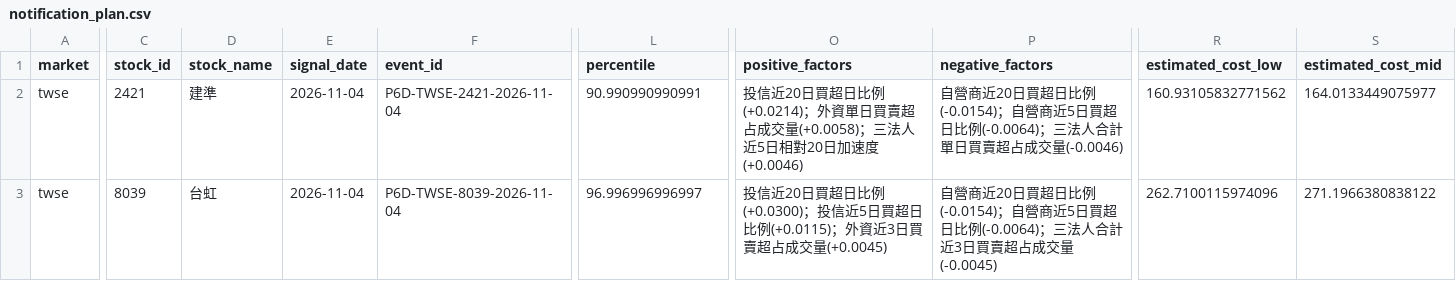
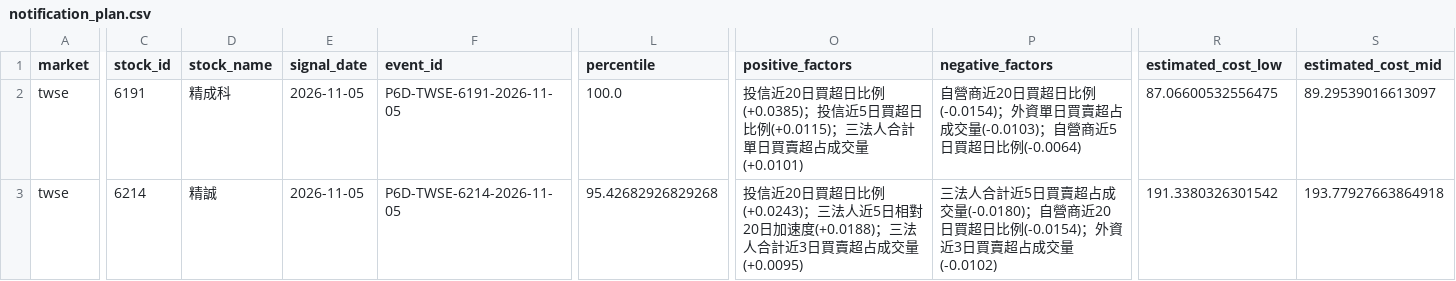
Before and after one commit to Locodoco2024/tw-stock-monitor, a CSV file: institutional_twse/notification_plan.csv, drawn as a sheet; only a part is shown, gaps mark what is left out; the diff covers the shown part only; the diff names each change by its address in the sheet, - before the commit and + after, or states it on an @@ line.

```diff
--- a/institutional_twse/notification_plan.csv
+++ b/institutional_twse/notification_plan.csv
-C2 (stock_id): 2421
+C2 (stock_id): 6191
-D2 (stock_name): 建準
+D2 (stock_name): 精成科
-E2:E3 (signal_date): 2026-11-04
+E2:E3 (signal_date): 2026-11-05
-F2 (event_id): P6D-TWSE-2421-2026-11-04
+F2 (event_id): P6D-TWSE-6191-2026-11-05
-L2 (percentile): 90.990990990991
+L2 (percentile): 100.0
-O2 (positive_factors): …超日比例(+0.0214)；外資單日買賣超占成交量(+0.0058)；三法人近5日相對20日加速度(+0.0046)
+O2 (positive_factors): …超日比例(+0.0385)；投信近5日買超日比例(+0.0115)；三法人合計單日買賣超占成交量(+0.0101)
-P2 (negative_factors): …比例(-0.0154)；自營商近5日買超日比例(-0.0064)；三法人合計單日買賣超占成交量(-0.0046)
+P2 (negative_factors): …比例(-0.0154)；外資單日買賣超占成交量(-0.0103)；自營商近5日買超日比例(-0.0064)
-R2 (estimated_cost_low): 160.93105832771562
+R2 (estimated_cost_low): 87.06600532556475
-S2 (estimated_cost_mid): 164.0133449075977
+S2 (estimated_cost_mid): 89.29539016613097
-C3 (stock_id): 8039
+C3 (stock_id): 6214
-D3 (stock_name): 台虹
+D3 (stock_name): 精誠
-F3 (event_id): P6D-TWSE-8039-2026-11-04
+F3 (event_id): P6D-TWSE-6214-2026-11-05
-L3 (percentile): 96.996996996997
+L3 (percentile): 95.42682926829268
-O3 (positive_factors): …超日比例(+0.0300)；投信近5日買超日比例(+0.0115)；外資近3日買賣超占成交量(+0.0045)
+O3 (positive_factors): …超日比例(+0.0243)；三法人近5日相對20日加速度(+0.0188)；三法人合計近3日買賣超占成交量(+0.0095)
-P3 (negative_factors): 自營商近20日買超日比例(-0.0154)；自營商近5日買超日比例(-0.0064)；三法人合計近3日買賣超占成交量(-0.0045)
+P3 (negative_factors): 三法人合計近5日買賣超占成交量(-0.0180)；自營商近20日買超日比例(-0.0154)；外資近3日買賣超占成交量(-0.0102)
-R3 (estimated_cost_low): 262.7100115974096
+R3 (estimated_cost_low): 191.3380326301542
-S3 (estimated_cost_mid): 271.1966380838122
+S3 (estimated_cost_mid): 193.77927663864918
```
Also changed, not shown: 12 edited cells elsewhere in this file, institutional_twse/lifecycle_events.csv, institutional_twse/lifecycle_notifications.csv, 4 other files.
